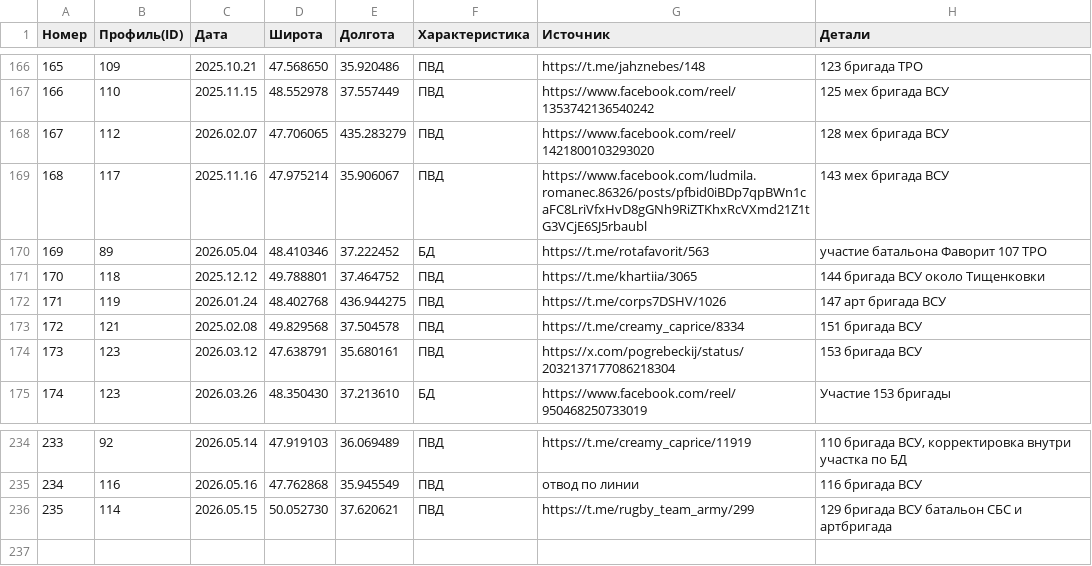
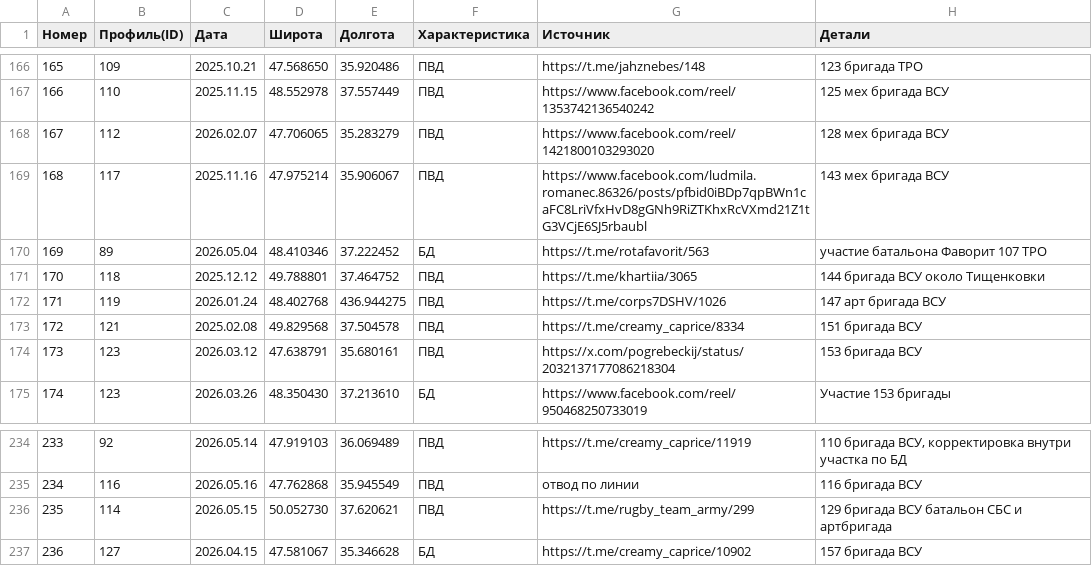
Before and after one commit to creamy-caprice/dataviewer, a CSV file: kml/Geolocations/UnitsUA.csv, drawn as a sheet; only a part is shown, gaps mark what is left out.

Commit message:
Add files via upload

```diff
--- a/kml/Geolocations/UnitsUA.csv
+++ b/kml/Geolocations/UnitsUA.csv
@@ -167,3 +167,3 @@
 166,110,2025.11.15,48.552978,37.557449,ПВД,https://www.facebook.com/reel/1353742136540242,125 мех бригада ВСУ
-167,112,2026.02.07,47.706065,435.283279,ПВД,https://www.facebook.com/reel/1421800103293020,128 мех бригада ВСУ
+167,112,2026.02.07,47.706065,35.283279,ПВД,https://www.facebook.com/reel/1421800103293020,128 мех бригада ВСУ
 168,117,2025.11.16,47.975214,35.906067,ПВД,https://www.facebook.com/ludmila.romanec.86326/posts/pfbid0iBDp7qpBWn1caFC8LriVfxHvD8gGNh9RiZTKhxRcVXmd21Z1tG3VCjE6SJ5rbaubl,143 мех бригада ВСУ
@@ -236 +236,2 @@
 235,114,2026.05.15,50.052730,37.620621,ПВД,https://t.me/rugby_team_army/299,129 бригада ВСУ батальон СБС и артбригада
+236,127,2026.04.15,47.581067,35.346628,БД,https://t.me/creamy_caprice/10902,157 бригада ВСУ
```
